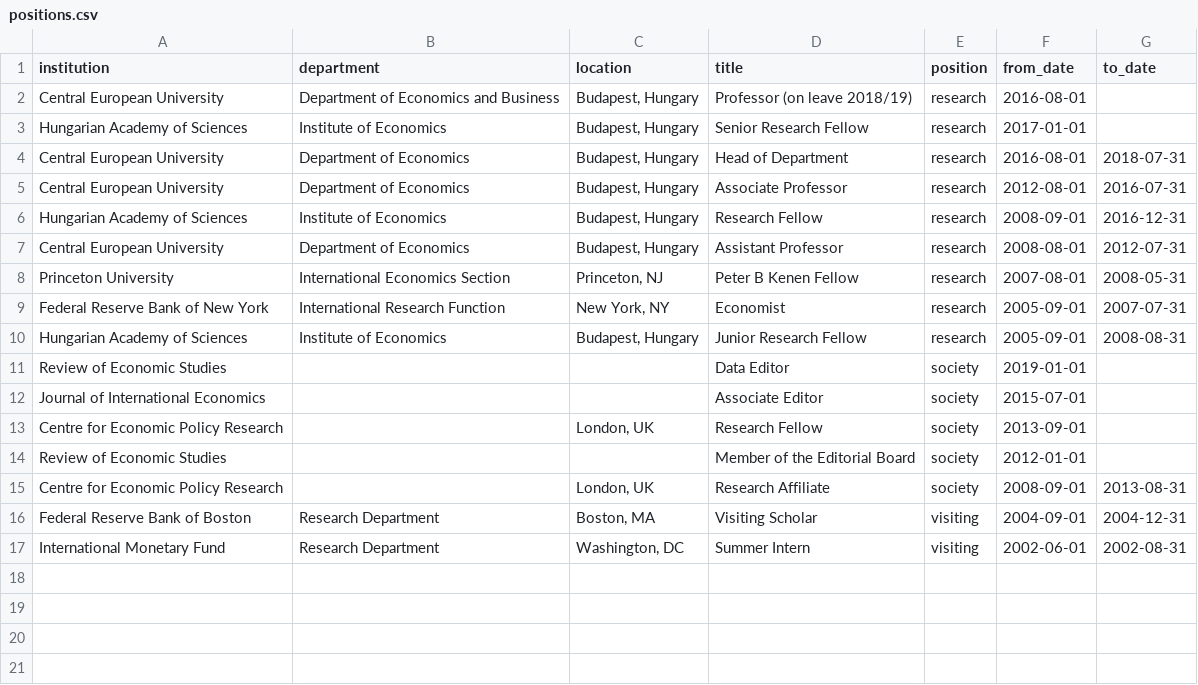
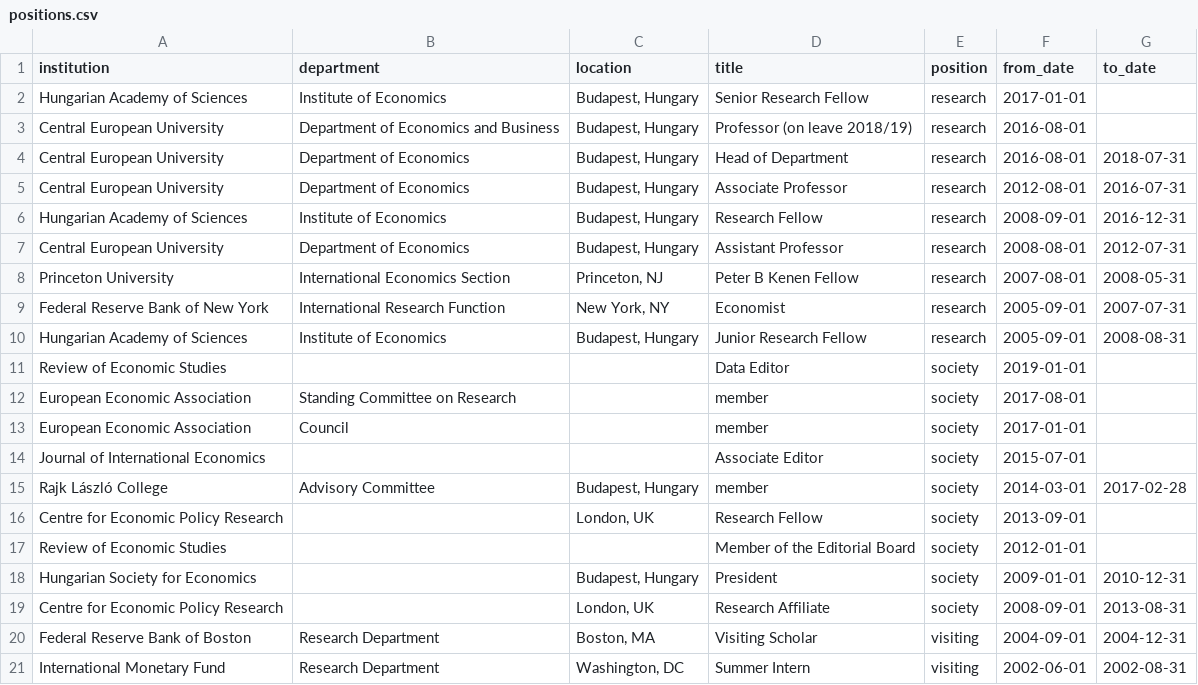
Before and after one commit to korenmiklos/koren.mk, a CSV file: content/positions.csv, drawn as a sheet.

```diff
--- a/content/positions.csv
+++ b/content/positions.csv
@@ -1,4 +1,4 @@
 institution,department,location,title,position,from_date,to_date
+Hungarian Academy of Sciences,Institute of Economics,"Budapest, Hungary",Senior Research Fellow,research,2017-01-01,
 Central European University,Department of Economics and Business,"Budapest, Hungary",Professor (on leave 2018/19),research,2016-08-01,
-Hungarian Academy of Sciences,Institute of Economics,"Budapest, Hungary",Senior Research Fellow,research,2017-01-01,
 Central European University,Department of Economics,"Budapest, Hungary",Head of Department,research,2016-08-01,2018-07-31
@@ -11,5 +11,9 @@ Hungarian Academy of Sciences,Institute of Economics,"Budapest, Hungary",Junior
 Review of Economic Studies,,,Data Editor,society,2019-01-01,
+European Economic Association,Standing Committee on Research,,member,society,2017-08-01,
+European Economic Association,Council,,member,society,2017-01-01,
 Journal of International Economics,,,Associate Editor,society,2015-07-01,
+Rajk László College,Advisory Committee,"Budapest, Hungary",member,society,2014-03-01,2017-02-28
 Centre for Economic Policy Research,,"London, UK",Research Fellow,society,2013-09-01,
 Review of Economic Studies,,,Member of the Editorial Board,society,2012-01-01,
+Hungarian Society for Economics,,"Budapest, Hungary",President,society,2009-01-01,2010-12-31
 Centre for Economic Policy Research,,"London, UK",Research Affiliate,society,2008-09-01,2013-08-31
```
Also changed, not shown: 1 other file.
